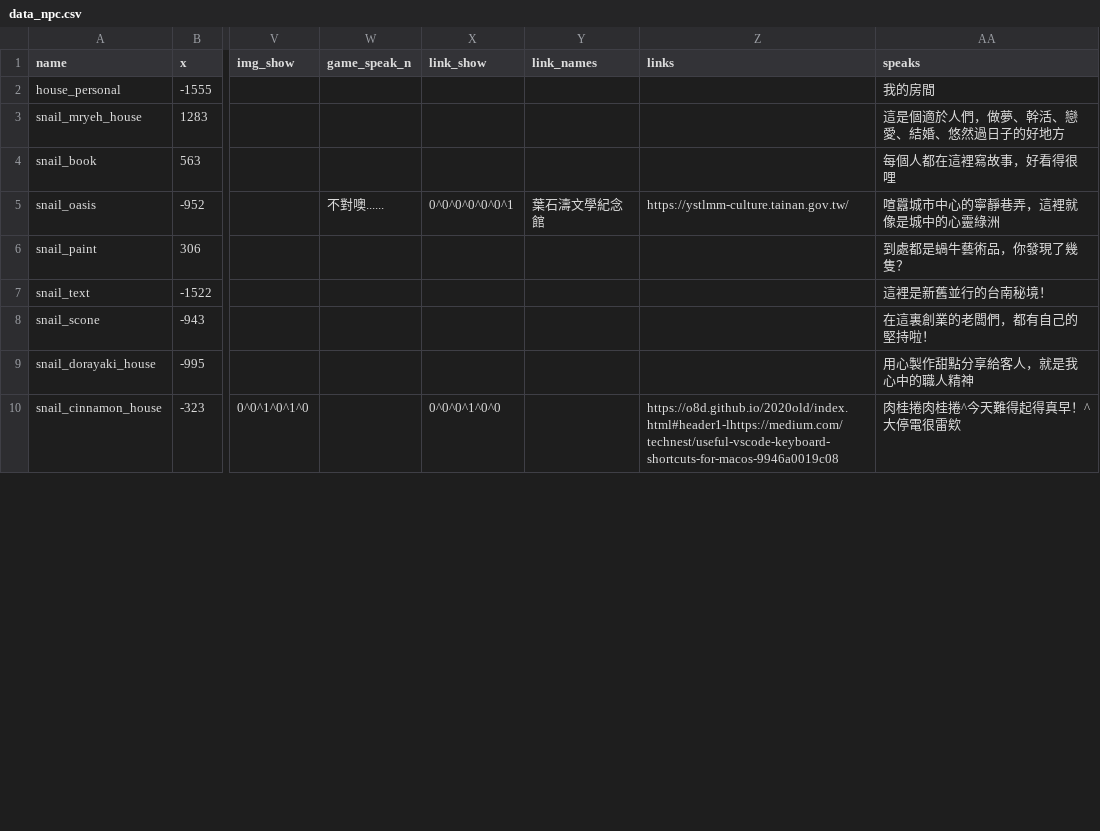
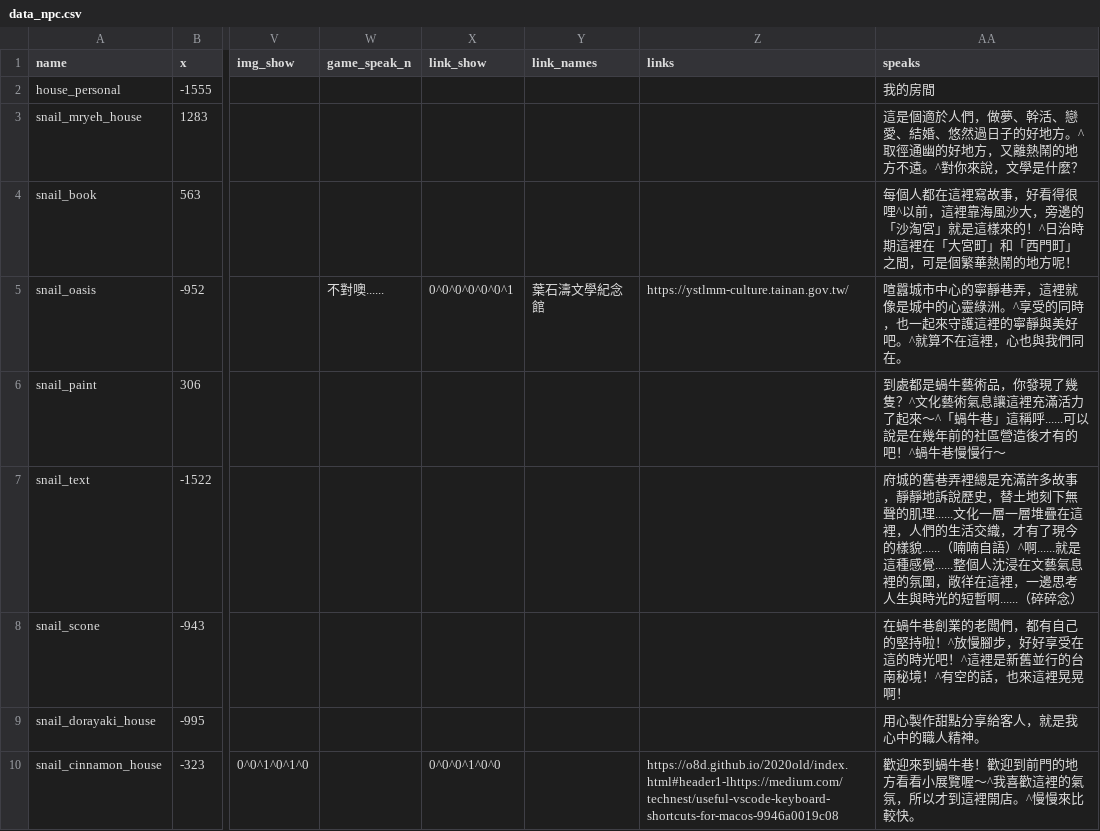
Before and after one commit to ienming/snail-journey, a CSV file: src/data/data_npc.csv, drawn as a sheet; only a part is shown, gaps mark what is left out; the diff covers the shown part only; the diff names each change by its address in the sheet, - before the commit and + after, or states it on an @@ line.

Commit message:
update img, npc speaks, teaches img and content, guys icon

```diff
--- a/src/data/data_npc.csv
+++ b/src/data/data_npc.csv
-AA3 (speaks): …的好地方
+AA3 (speaks): …的好地方。^取徑通幽的好地方，又離熱鬧的地方不遠。^對你來說，文學是什麼？
-AA4 (speaks): …看得很哩
+AA4 (speaks): …看得很哩^以前，這裡靠海風沙大，旁邊的「沙淘宮」就是這樣來的！^日治時期這裡在「大宮町」和「西門町」之間，可是個繁華熱鬧的地方呢！
-AA5 (speaks): 喧囂城市中心的寧靜巷弄，這裡就像是城中的心靈綠洲
+AA5 (speaks): 喧囂城市中心的寧靜巷弄，這裡就像是城中的心靈綠洲。^享受的同時，也一起來守護這裡的寧靜與美好吧。^就算不在這裡，心也與我們同在。
-AA6 (speaks): …了幾隻？
+AA6 (speaks): …了幾隻？^文化藝術氣息讓這裡充滿活力了起來～^「蝸牛巷」這稱呼......可以說是在幾年前的社區營造後才有的吧！^蝸牛巷慢慢行～
-AA7 (speaks): 這裡是新舊並行的台南秘境！
+AA7 (speaks): 府城的舊巷弄裡總是充滿許多故事，靜靜地訴說歷史，替土地刻下無聲的肌理......文化一層一層堆疊在這裡，人們的生活交織，才有了現今的樣貌......（喃喃自語）^啊......就是這種感覺......整個人沈浸在文藝氣息裡的氛圍，敞徉在這裡，一邊思考人生與時光的短暫啊......（碎碎念）
-AA8 (speaks): 在這裏創業的老闆們，都有自己的堅持啦！
+AA8 (speaks): 在蝸牛巷創業的老闆們，都有自己的堅持啦！^放慢腳步，好好享受在這的時光吧！^這裡是新舊並行的台南秘境！^有空的話，也來這裡晃晃啊！
-AA9 (speaks): 用心製作甜點分享給客人，就是我心中的職人精神
+AA9 (speaks): 用心製作甜點分享給客人，就是我心中的職人精神。
-AA10 (speaks): 肉桂捲肉桂捲^今天難得起得真早！^大停電很雷欸
+AA10 (speaks): 歡迎來到蝸牛巷！歡迎到前門的地方看看小展覽喔～^我喜歡這裡的氣氛，所以才到這裡開店。^慢慢來比較快。
```
Also changed, not shown: 7 edited cells elsewhere in this file, 21 other files.
